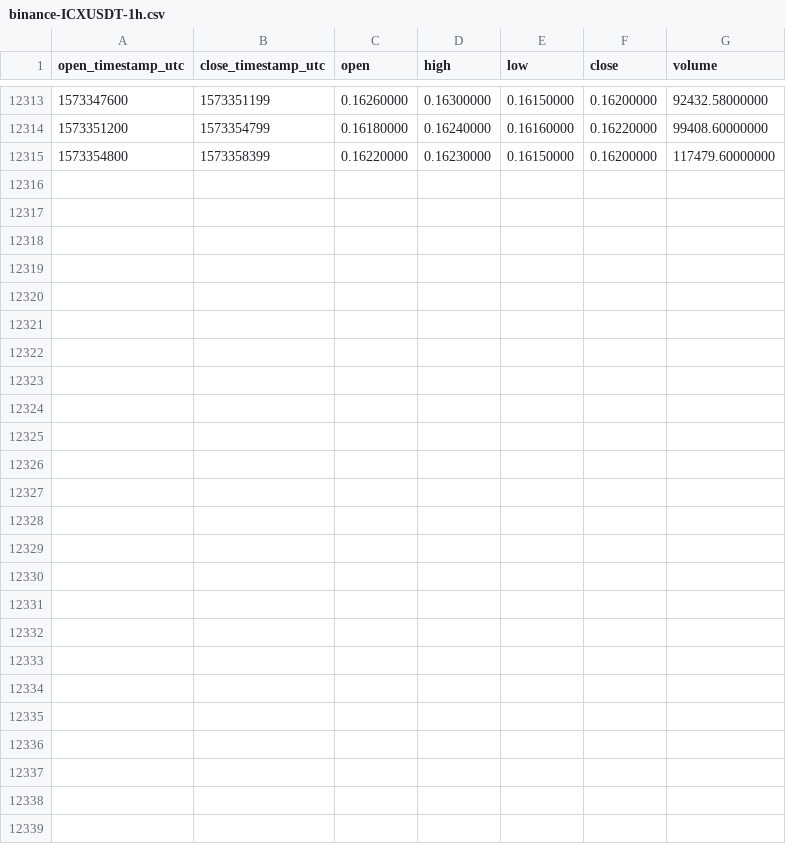
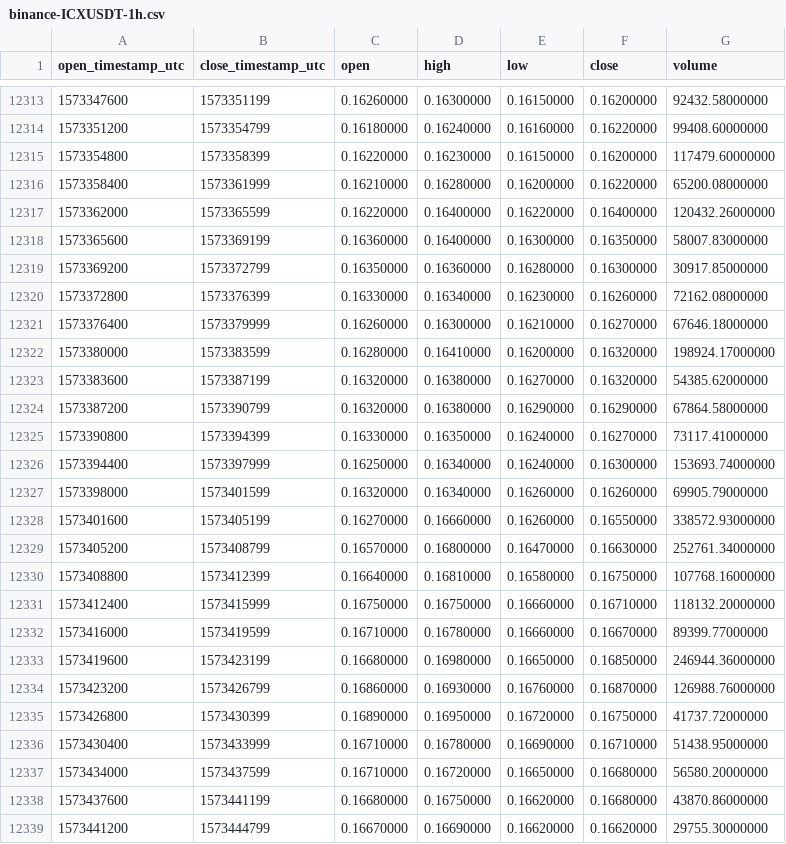
Before and after one commit to cryptobigbro/binance-ICXUSDT, a CSV file: binance-ICXUSDT-1h.csv, drawn as a sheet; only a part is shown, gaps mark what is left out; the diff names each change by its address in the sheet, - before the commit and + after, or states it on an @@ line.

Commit message:
Update OHLCV data.

```diff
--- a/binance-ICXUSDT-1h.csv
+++ b/binance-ICXUSDT-1h.csv
+row 12316: 1573358400 | 1573361999 | 0.16210000 | 0.16280000 | 0.16200000 | 0.16220000 | 65200.08000000
+row 12317: 1573362000 | 1573365599 | 0.16220000 | 0.16400000 | 0.16220000 | 0.16400000 | 120432.26000000
+row 12318: 1573365600 | 1573369199 | 0.16360000 | 0.16400000 | 0.16300000 | 0.16350000 | 58007.83000000
+row 12319: 1573369200 | 1573372799 | 0.16350000 | 0.16360000 | 0.16280000 | 0.16300000 | 30917.85000000
+row 12320: 1573372800 | 1573376399 | 0.16330000 | 0.16340000 | 0.16230000 | 0.16260000 | 72162.08000000
+row 12321: 1573376400 | 1573379999 | 0.16260000 | 0.16300000 | 0.16210000 | 0.16270000 | 67646.18000000
+row 12322: 1573380000 | 1573383599 | 0.16280000 | 0.16410000 | 0.16200000 | 0.16320000 | 198924.17000000
+row 12323: 1573383600 | 1573387199 | 0.16320000 | 0.16380000 | 0.16270000 | 0.16320000 | 54385.62000000
+row 12324: 1573387200 | 1573390799 | 0.16320000 | 0.16380000 | 0.16290000 | 0.16290000 | 67864.58000000
+row 12325: 1573390800 | 1573394399 | 0.16330000 | 0.16350000 | 0.16240000 | 0.16270000 | 73117.41000000
+row 12326: 1573394400 | 1573397999 | 0.16250000 | 0.16340000 | 0.16240000 | 0.16300000 | 153693.74000000
+row 12327: 1573398000 | 1573401599 | 0.16320000 | 0.16340000 | 0.16260000 | 0.16260000 | 69905.79000000
+row 12328: 1573401600 | 1573405199 | 0.16270000 | 0.16660000 | 0.16260000 | 0.16550000 | 338572.93000000
+row 12329: 1573405200 | 1573408799 | 0.16570000 | 0.16800000 | 0.16470000 | 0.16630000 | 252761.34000000
+row 12330: 1573408800 | 1573412399 | 0.16640000 | 0.16810000 | 0.16580000 | 0.16750000 | 107768.16000000
+row 12331: 1573412400 | 1573415999 | 0.16750000 | 0.16750000 | 0.16660000 | 0.16710000 | 118132.20000000
+row 12332: 1573416000 | 1573419599 | 0.16710000 | 0.16780000 | 0.16660000 | 0.16670000 | 89399.77000000
+row 12333: 1573419600 | 1573423199 | 0.16680000 | 0.16980000 | 0.16650000 | 0.16850000 | 246944.36000000
+row 12334: 1573423200 | 1573426799 | 0.16860000 | 0.16930000 | 0.16760000 | 0.16870000 | 126988.76000000
+row 12335: 1573426800 | 1573430399 | 0.16890000 | 0.16950000 | 0.16720000 | 0.16750000 | 41737.72000000
+row 12336: 1573430400 | 1573433999 | 0.16710000 | 0.16780000 | 0.16690000 | 0.16710000 | 51438.95000000
+row 12337: 1573434000 | 1573437599 | 0.16710000 | 0.16720000 | 0.16650000 | 0.16680000 | 56580.20000000
+row 12338: 1573437600 | 1573441199 | 0.16680000 | 0.16750000 | 0.16620000 | 0.16680000 | 43870.86000000
+row 12339: 1573441200 | 1573444799 | 0.16670000 | 0.16690000 | 0.16620000 | 0.16620000 | 29755.30000000
```
Also changed, not shown: binance-ICXUSDT-1d.csv.
